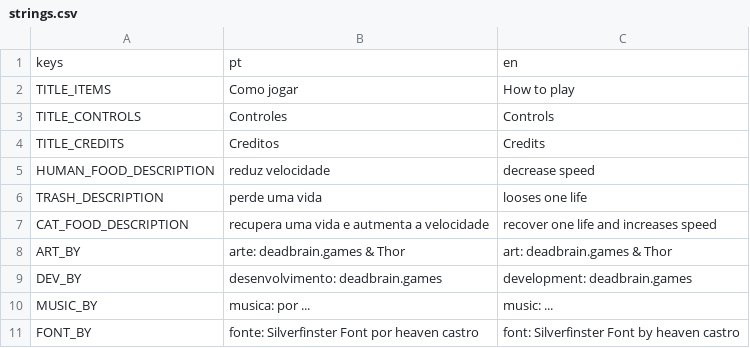
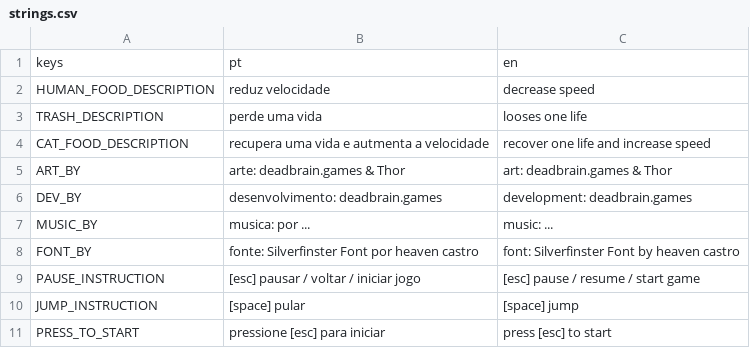
Before and after one commit to LucasAnacleto/catch-the-food, a CSV file: assets/intl/strings.csv, drawn as a sheet.

```diff
--- a/assets/intl/strings.csv
+++ b/assets/intl/strings.csv
@@ -1,8 +1,5 @@
 keys,pt,en
-TITLE_ITEMS,Como jogar,How to play
-TITLE_CONTROLS,Controles,Controls
-TITLE_CREDITS,Creditos,Credits
 HUMAN_FOOD_DESCRIPTION,reduz velocidade,decrease speed
 TRASH_DESCRIPTION,perde uma vida,looses one life
-CAT_FOOD_DESCRIPTION,recupera uma vida e autmenta a velocidade,recover one life and increases speed
+CAT_FOOD_DESCRIPTION,recupera uma vida e autmenta a velocidade,recover one life and increase speed
 ART_BY,arte: deadbrain.games & Thor,art: deadbrain.games & Thor
@@ -11 +8,4 @@ MUSIC_BY,musica: por ...,music: ...
 FONT_BY,fonte: Silverfinster Font por heaven castro,font: Silverfinster Font by heaven castro
+PAUSE_INSTRUCTION,[esc] pausar / voltar / iniciar jogo,[esc] pause / resume / start game
+JUMP_INSTRUCTION,[space] pular,[space] jump
+PRESS_TO_START,pressione [esc] para iniciar, press [esc] to start
```
Also changed, not shown: 6 other files.
